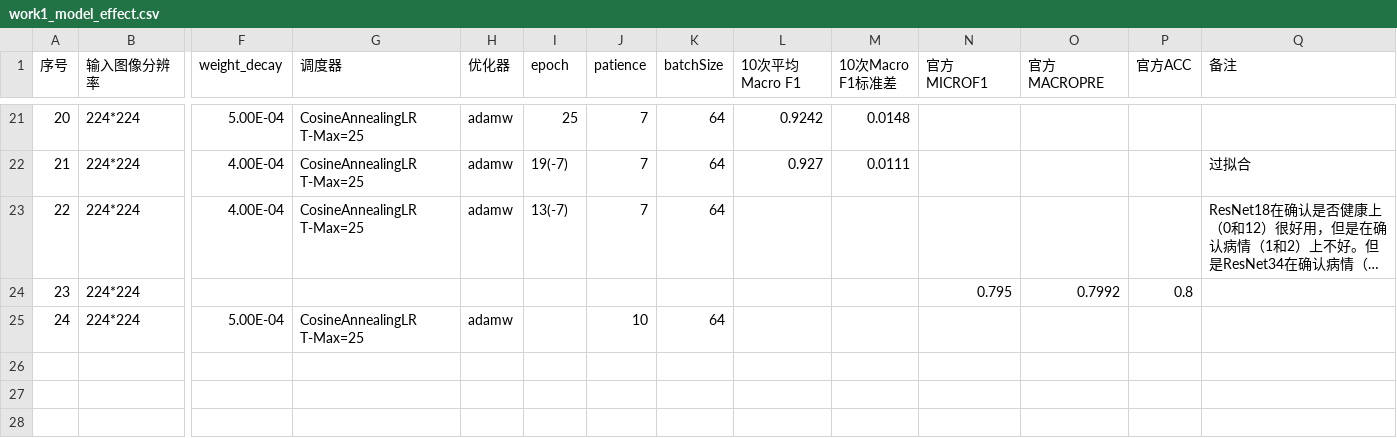
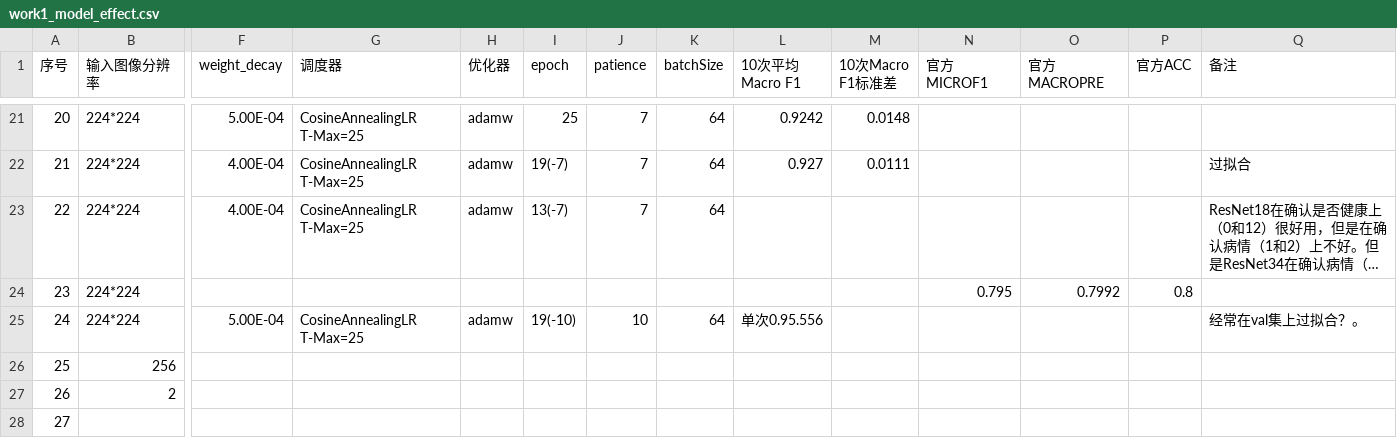
Before and after one commit to Tokisaki-Galaxy/PterygiumSeg, a CSV file: work1_model_effect.csv, drawn as a sheet; only a part is shown, gaps mark what is left out; long unchanged cells end in …; rows hold the shown columns only; the diff names each change by its address in the sheet, - before the commit and + after, or states it on an @@ line.

```diff
--- a/work1_model_effect.csv
+++ b/work1_model_effect.csv
-I25 (epoch): (empty)
+I25 (epoch): 19(-10)
-L25 (10次平均Macro F1): (empty)
+L25 (10次平均Macro F1): 单次0.95.556
-Q25 (备注): (empty)
+Q25 (备注): 经常在val集上过拟合？。
+row 26: 25 | 256
+row 27: 26 | 2
+row 28: 27
```
Also changed, not shown: 3 other files.
